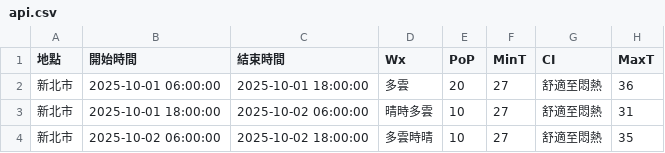
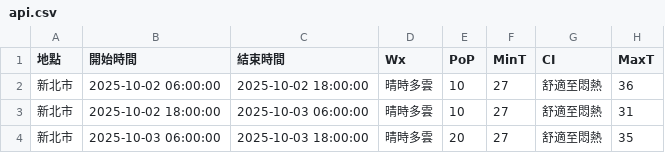
Before and after one commit to oao030oao/1111518-mid, a CSV file: api.csv, drawn as a sheet.

```diff
--- a/api.csv
+++ b/api.csv
@@ -1,4 +1,4 @@
 地點,開始時間,結束時間,Wx,PoP,MinT,CI,MaxT
-新北市,2025-10-01 06:00:00,2025-10-01 18:00:00,多雲,20,27,舒適至悶熱,36
-新北市,2025-10-01 18:00:00,2025-10-02 06:00:00,晴時多雲,10,27,舒適至悶熱,31
-新北市,2025-10-02 06:00:00,2025-10-02 18:00:00,多雲時晴,10,27,舒適至悶熱,35
+新北市,2025-10-02 06:00:00,2025-10-02 18:00:00,晴時多雲,10,27,舒適至悶熱,36
+新北市,2025-10-02 18:00:00,2025-10-03 06:00:00,晴時多雲,10,27,舒適至悶熱,31
+新北市,2025-10-03 06:00:00,2025-10-03 18:00:00,晴時多雲,20,27,舒適至悶熱,35
```
Also changed, not shown: 1 other file.
